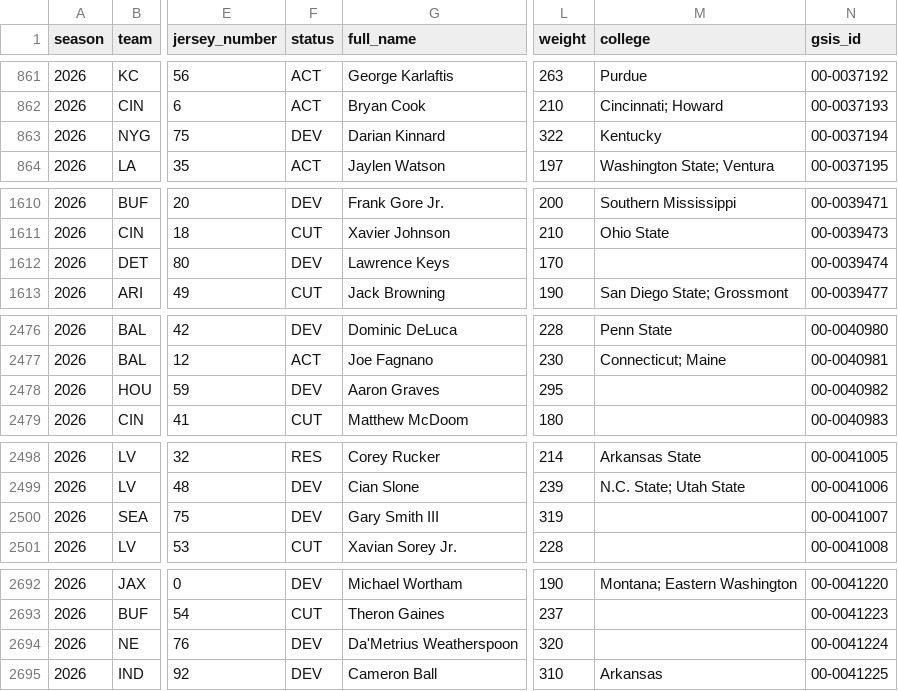
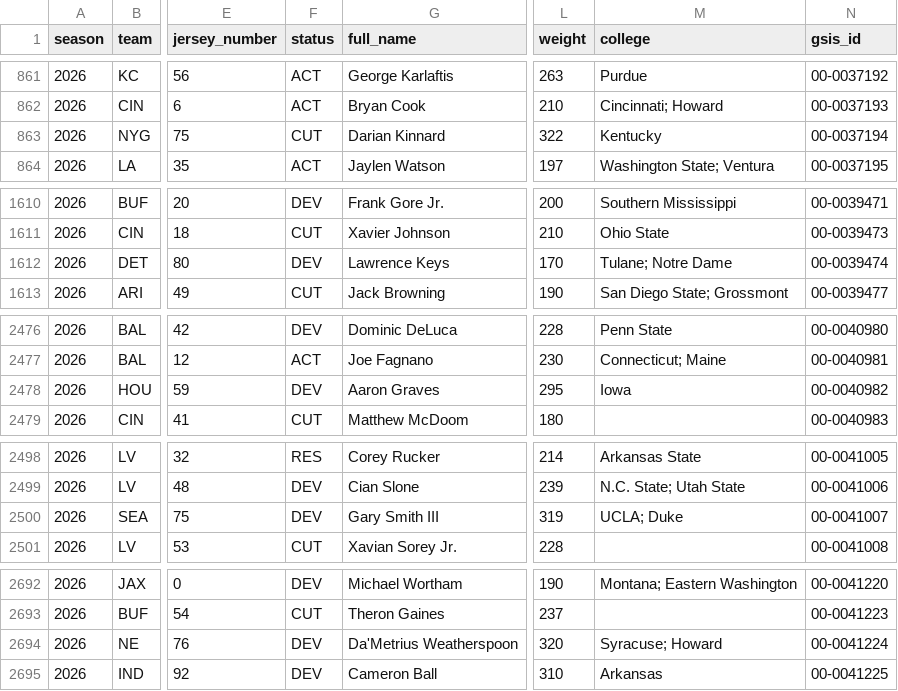
Before and after one commit to 925Sports/NFL-Player-Log, a CSV file: data/nflverse_roster.csv, drawn as a sheet; only a part is shown, gaps mark what is left out; the diff covers the shown part only; the diff names each change by its address in the sheet, - before the commit and + after, or states it on an @@ line.

```diff
--- a/data/nflverse_roster.csv
+++ b/data/nflverse_roster.csv
-F863 (status): DEV
+F863 (status): CUT
-M1612 (college): (empty)
+M1612 (college): Tulane; Notre Dame
-M2478 (college): (empty)
+M2478 (college): Iowa
-M2500 (college): (empty)
+M2500 (college): UCLA; Duke
-M2694 (college): (empty)
+M2694 (college): Syracuse; Howard
```
Also changed, not shown: 10 edited cells elsewhere in this file, data/players.csv, data/rss_news.csv, 1 other file.
